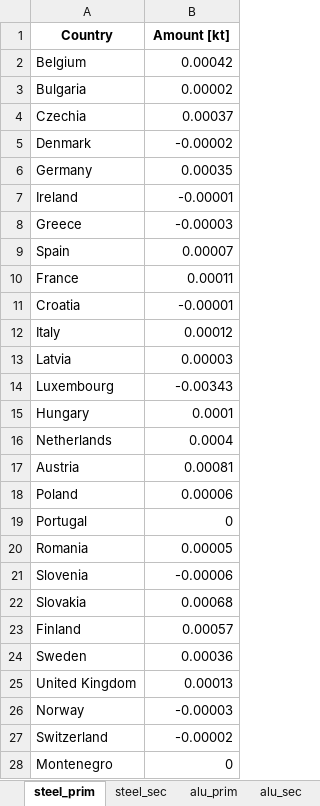
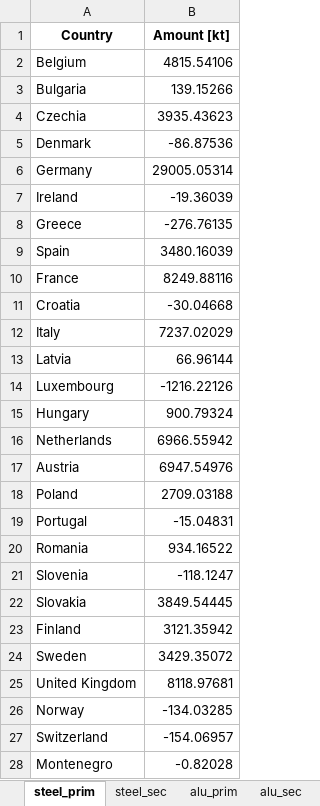
Before and after one commit to tum-ens/endemo, an Excel workbook: output/endemo2_amount_projections_2018.xlsx, sheet steel_prim, drawn as a sheet; only a part is shown; values as stored, in another font and other column widths than the file's, no borders; the diff covers the shown part only; the diff names each change by its address in the sheet, - before the commit and + after, or states it on an @@ line.

```diff
--- a/output/endemo2_amount_projections_2018.xlsx (sheet steel_prim)
+++ b/output/endemo2_amount_projections_2018.xlsx (sheet steel_prim)
-B2 (Amount [kt]): 0.00042
+B2 (Amount [kt]): 4815.54106
-B3 (Amount [kt]): 0.00002
+B3 (Amount [kt]): 139.15266
-B4 (Amount [kt]): 0.00037
+B4 (Amount [kt]): 3935.43623
-B5 (Amount [kt]): -0.00002
+B5 (Amount [kt]): -86.87536
-B6 (Amount [kt]): 0.00035
+B6 (Amount [kt]): 29005.05314
-B7 (Amount [kt]): -0.00001
+B7 (Amount [kt]): -19.36039
-B8 (Amount [kt]): -0.00003
+B8 (Amount [kt]): -276.76135
-B9 (Amount [kt]): 0.00007
+B9 (Amount [kt]): 3480.16039
-B10 (Amount [kt]): 0.00011
+B10 (Amount [kt]): 8249.88116
-B11 (Amount [kt]): -0.00001
+B11 (Amount [kt]): -30.04668
-B12 (Amount [kt]): 0.00012
+B12 (Amount [kt]): 7237.02029
-B13 (Amount [kt]): 0.00003
+B13 (Amount [kt]): 66.96144
-B14 (Amount [kt]): -0.00343
+B14 (Amount [kt]): -1216.22126
-B15 (Amount [kt]): 0.0001
+B15 (Amount [kt]): 900.79324
-B16 (Amount [kt]): 0.0004
+B16 (Amount [kt]): 6966.55942
-B17 (Amount [kt]): 0.00081
+B17 (Amount [kt]): 6947.54976
-B18 (Amount [kt]): 0.00006
+B18 (Amount [kt]): 2709.03188
-B19 (Amount [kt]): 0
+B19 (Amount [kt]): -15.04831
-B20 (Amount [kt]): 0.00005
+B20 (Amount [kt]): 934.16522
-B21 (Amount [kt]): -0.00006
+B21 (Amount [kt]): -118.1247
-B22 (Amount [kt]): 0.00068
+B22 (Amount [kt]): 3849.54445
-B23 (Amount [kt]): 0.00057
+B23 (Amount [kt]): 3121.35942
-B24 (Amount [kt]): 0.00036
+B24 (Amount [kt]): 3429.35072
-B25 (Amount [kt]): 0.00013
+B25 (Amount [kt]): 8118.97681
-B26 (Amount [kt]): -0.00003
+B26 (Amount [kt]): -134.03285
-B27 (Amount [kt]): -0.00002
+B27 (Amount [kt]): -154.06957
-B28 (Amount [kt]): 0
+B28 (Amount [kt]): -0.82028
```
Also changed, not shown: 6 edited cells elsewhere in this sheet, sheet cement, sheet paper, sheet steel_sec, sheet glass, sheet alu_sec, sheet chlorine, 8 more sheets, input/Set_and_Control_Parameters.xlsx, output/endemo2_gdp_projections_2018.xlsx, 7 other files.
